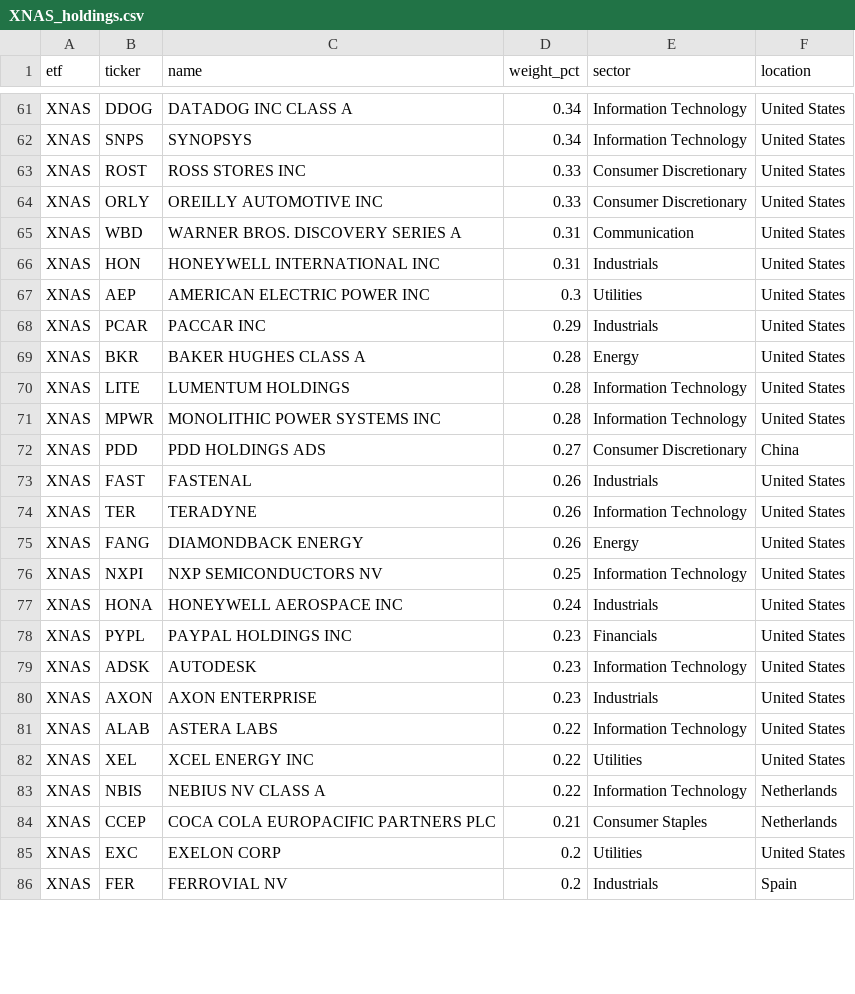
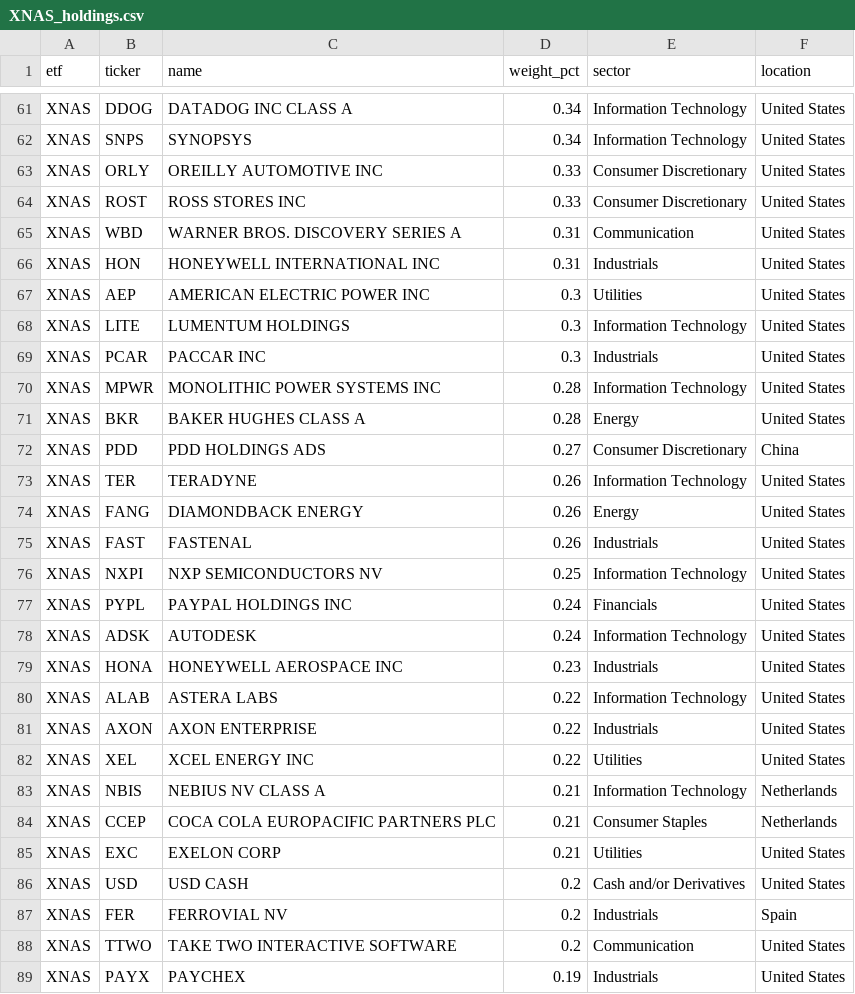
Before and after one commit to AndyOPDev/portfolio-tracker, a CSV file: data/holdings/XNAS_holdings.csv, drawn as a sheet; only a part is shown, gaps mark what is left out; the diff covers the shown part only.

```diff
--- a/data/holdings/XNAS_holdings.csv
+++ b/data/holdings/XNAS_holdings.csv
@@ -62,4 +62,4 @@ XNAS,DDOG,DATADOG INC CLASS A,0.34,Information Technology,United States
 XNAS,SNPS,SYNOPSYS,0.34,Information Technology,United States
+XNAS,ORLY,OREILLY AUTOMOTIVE INC,0.33,Consumer Discretionary,United States
 XNAS,ROST,ROSS STORES INC,0.33,Consumer Discretionary,United States
-XNAS,ORLY,OREILLY AUTOMOTIVE INC,0.33,Consumer Discretionary,United States
 XNAS,WBD,WARNER BROS. DISCOVERY SERIES A,0.31,Communication,United States
@@ -67,20 +67,23 @@ XNAS,HON,HONEYWELL INTERNATIONAL INC,0.31,Industrials,United States
 XNAS,AEP,AMERICAN ELECTRIC POWER INC,0.3,Utilities,United States
-XNAS,PCAR,PACCAR INC,0.29,Industrials,United States
+XNAS,LITE,LUMENTUM HOLDINGS,0.3,Information Technology,United States
+XNAS,PCAR,PACCAR INC,0.3,Industrials,United States
+XNAS,MPWR,MONOLITHIC POWER SYSTEMS INC,0.28,Information Technology,United States
 XNAS,BKR,BAKER HUGHES CLASS A,0.28,Energy,United States
-XNAS,LITE,LUMENTUM HOLDINGS,0.28,Information Technology,United States
-XNAS,MPWR,MONOLITHIC POWER SYSTEMS INC,0.28,Information Technology,United States
 XNAS,PDD,PDD HOLDINGS ADS,0.27,Consumer Discretionary,China
-XNAS,FAST,FASTENAL,0.26,Industrials,United States
 XNAS,TER,TERADYNE,0.26,Information Technology,United States
 XNAS,FANG,DIAMONDBACK ENERGY,0.26,Energy,United States
+XNAS,FAST,FASTENAL,0.26,Industrials,United States
 XNAS,NXPI,NXP SEMICONDUCTORS NV,0.25,Information Technology,United States
-XNAS,HONA,HONEYWELL AEROSPACE INC,0.24,Industrials,United States
-XNAS,PYPL,PAYPAL HOLDINGS INC,0.23,Financials,United States
-XNAS,ADSK,AUTODESK,0.23,Information Technology,United States
-XNAS,AXON,AXON ENTERPRISE,0.23,Industrials,United States
+XNAS,PYPL,PAYPAL HOLDINGS INC,0.24,Financials,United States
+XNAS,ADSK,AUTODESK,0.24,Information Technology,United States
+XNAS,HONA,HONEYWELL AEROSPACE INC,0.23,Industrials,United States
 XNAS,ALAB,ASTERA LABS,0.22,Information Technology,United States
+XNAS,AXON,AXON ENTERPRISE,0.22,Industrials,United States
 XNAS,XEL,XCEL ENERGY INC,0.22,Utilities,United States
-XNAS,NBIS,NEBIUS NV CLASS A,0.22,Information Technology,Netherlands
+XNAS,NBIS,NEBIUS NV CLASS A,0.21,Information Technology,Netherlands
 XNAS,CCEP,COCA COLA EUROPACIFIC PARTNERS PLC,0.21,Consumer Staples,Netherlands
-XNAS,EXC,EXELON CORP,0.2,Utilities,United States
+XNAS,EXC,EXELON CORP,0.21,Utilities,United States
+XNAS,USD,USD CASH,0.2,Cash and/or Derivatives,United States
 XNAS,FER,FERROVIAL NV,0.2,Industrials,Spain
+XNAS,TTWO,TAKE TWO INTERACTIVE SOFTWARE,0.2,Communication,United States
+XNAS,PAYX,PAYCHEX,0.19,Industrials,United States
```
Also changed, not shown: 8 added rows, 10 removed rows, 6 moved rows and 32 edited cells elsewhere in this file, data/holdings/VVSM_holdings.csv, 4 other files.
